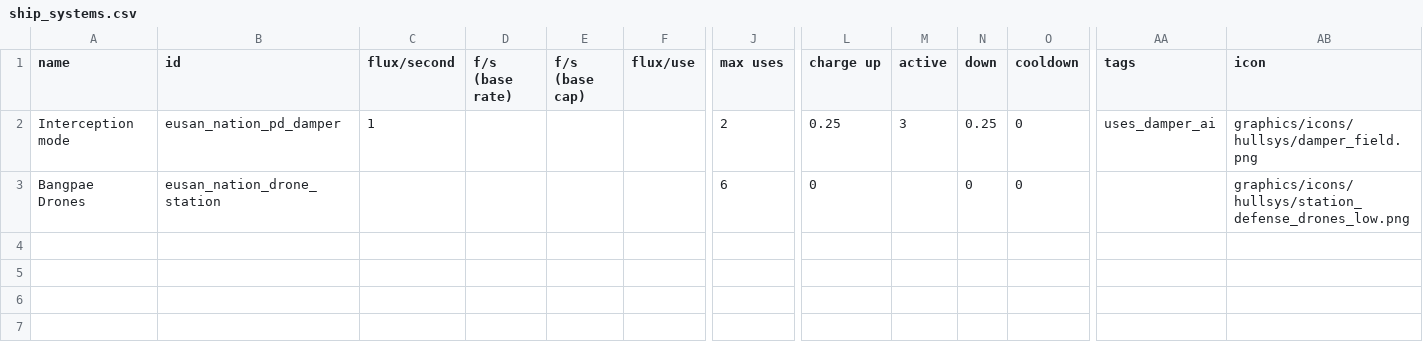
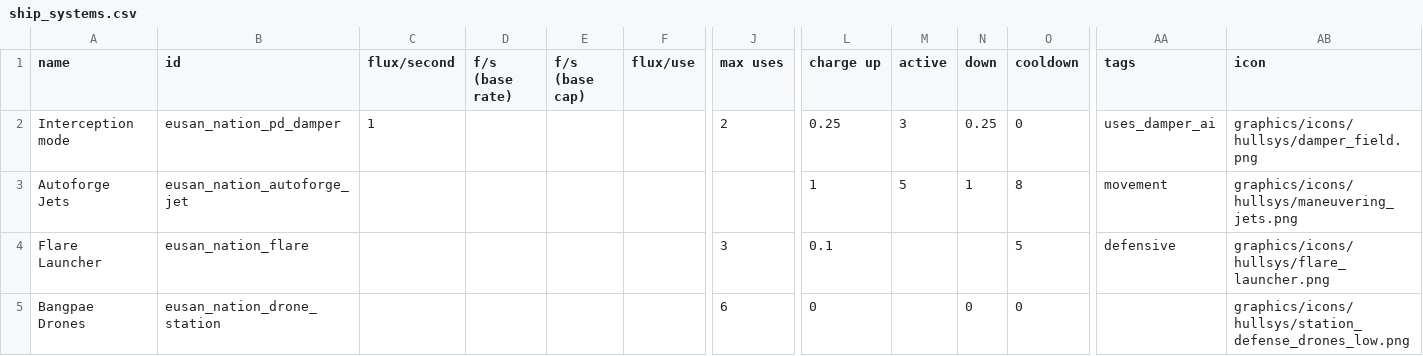
Before and after one commit to naslee2/SignalisMod, a CSV file: data/shipsystems/ship_systems.csv, drawn as a sheet; only a part is shown, gaps mark what is left out; rows hold the shown columns only; the diff names each change by its address in the sheet, - before the commit and + after, or states it on an @@ line.

Commit message:
New system for lerche and glow for it and station

```diff
--- a/data/shipsystems/ship_systems.csv
+++ b/data/shipsystems/ship_systems.csv
+row 3: Autoforge Jets | eusan_nation_autoforge_jet |  |  |  |  |  | 1 | 5 | 1 | 8 | movement | graphics/icons/hullsys/maneuvering_jets.png
+row 4: Flare Launcher | eusan_nation_flare |  |  |  |  | 3 | 0.1 |  |  | 5 | defensive | graphics/icons/hullsys/flare_launcher.png
```
Also changed, not shown: data/hulls/ship_data.csv, data/weapons/weapon_data.csv, 15 other files.
